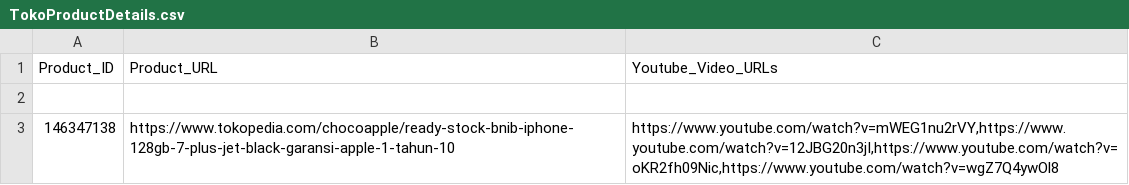
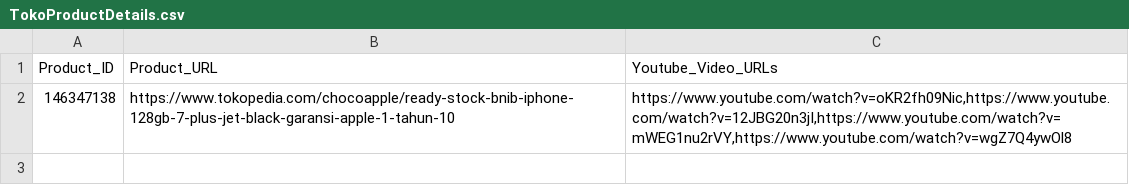
Before and after one commit to yogesh-desai/WebCrawlerTokopedia, a CSV file: TokoProductDetails.csv, drawn as a sheet.

Commit message:
modified the required csv format

```diff
--- a/TokoProductDetails.csv
+++ b/TokoProductDetails.csv
@@ -1,3 +1,2 @@
 Product_ID	Product_URL	Youtube_Video_URLs
-
-146347138	https://www.tokopedia.com/chocoapple/ready-stock-bnib-iphone-128gb-7-plus-jet-black-garansi-apple-1-tahun-10	https://www.youtube.com/watch?v=mWEG1nu2rVY,https://www.youtube.com/watch?v=12JBG20n3jI,https://www.youtube.com/watch?v=oKR2fh09Nic,https://www.youtube.com/watch?v=wgZ7Q4ywOl8
+146347138	https://www.tokopedia.com/chocoapple/ready-stock-bnib-iphone-128gb-7-plus-jet-black-garansi-apple-1-tahun-10	https://www.youtube.com/watch?v=oKR2fh09Nic,https://www.youtube.com/watch?v=12JBG20n3jI,https://www.youtube.com/watch?v=mWEG1nu2rVY,https://www.youtube.com/watch?v=wgZ7Q4ywOl8
```
